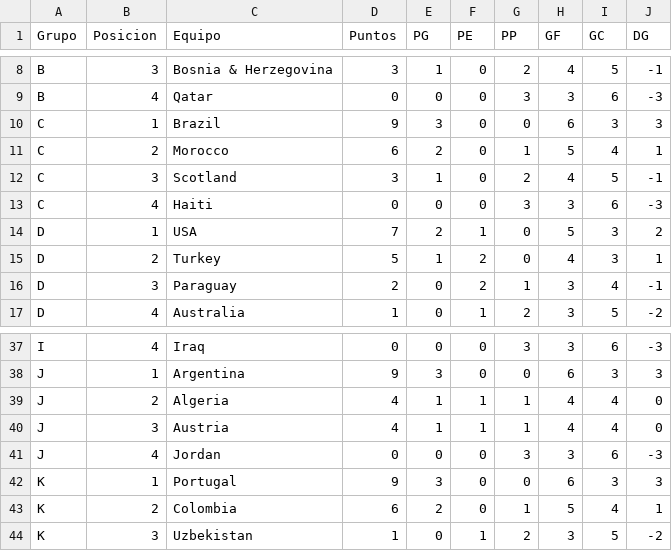
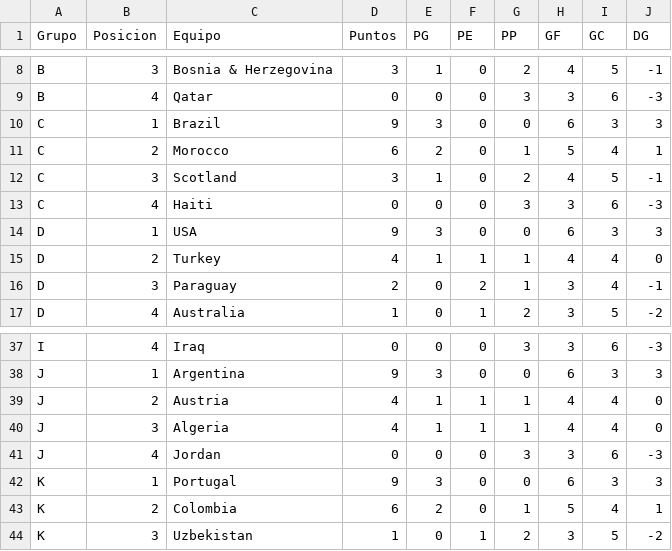
Before and after one commit to lucasjch/resultados-mundial, a CSV file: prode_mundial/output/tabla_posiciones.csv, drawn as a sheet; only a part is shown, gaps mark what is left out.

```diff
--- a/prode_mundial/output/tabla_posiciones.csv
+++ b/prode_mundial/output/tabla_posiciones.csv
@@ -13,4 +13,4 @@ C,3,Scotland,3,1,0,2,4,5,-1
 C,4,Haiti,0,0,0,3,3,6,-3
-D,1,USA,7,2,1,0,5,3,2
-D,2,Turkey,5,1,2,0,4,3,1
+D,1,USA,9,3,0,0,6,3,3
+D,2,Turkey,4,1,1,1,4,4,0
 D,3,Paraguay,2,0,2,1,3,4,-1
@@ -38,4 +38,4 @@ I,4,Iraq,0,0,0,3,3,6,-3
 J,1,Argentina,9,3,0,0,6,3,3
-J,2,Algeria,4,1,1,1,4,4,0
-J,3,Austria,4,1,1,1,4,4,0
+J,2,Austria,4,1,1,1,4,4,0
+J,3,Algeria,4,1,1,1,4,4,0
 J,4,Jordan,0,0,0,3,3,6,-3
```
Also changed, not shown: prode_mundial/output/eliminatorias.csv, prode_mundial/output/fase_grupos.csv, 6 other files.
